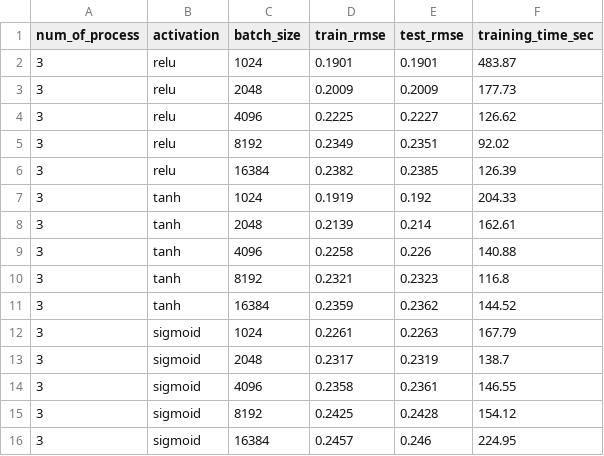
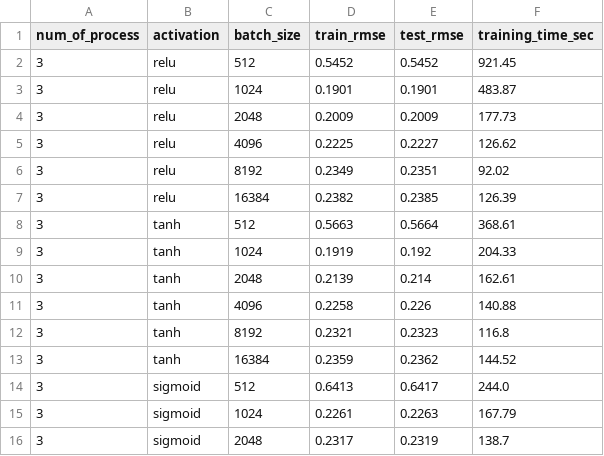
Before and after one commit to e1352994/dsa5208_project1, a CSV file: sgd_training_results.csv, drawn as a sheet; only a part is shown; the shorter side is filled out with more unchanged rows; the diff names each change by its address in the sheet, - before the commit and + after, or states it on an @@ line.

```diff
--- a/sgd_training_results.csv
+++ b/sgd_training_results.csv
+row 2: 3 | relu | 512 | 0.5452 | 0.5452 | 921.45
+row 8: 3 | tanh | 512 | 0.5663 | 0.5664 | 368.61
+row 14: 3 | sigmoid | 512 | 0.6413 | 0.6417 | 244.0
```
Also changed, not shown: sgd_training_losses.csv.
